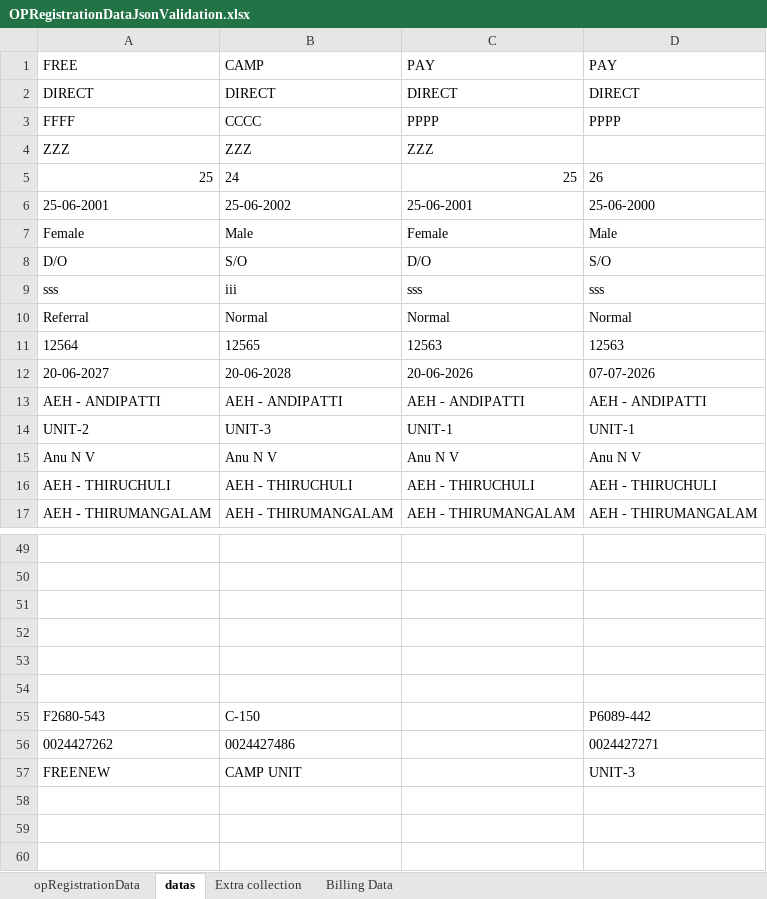
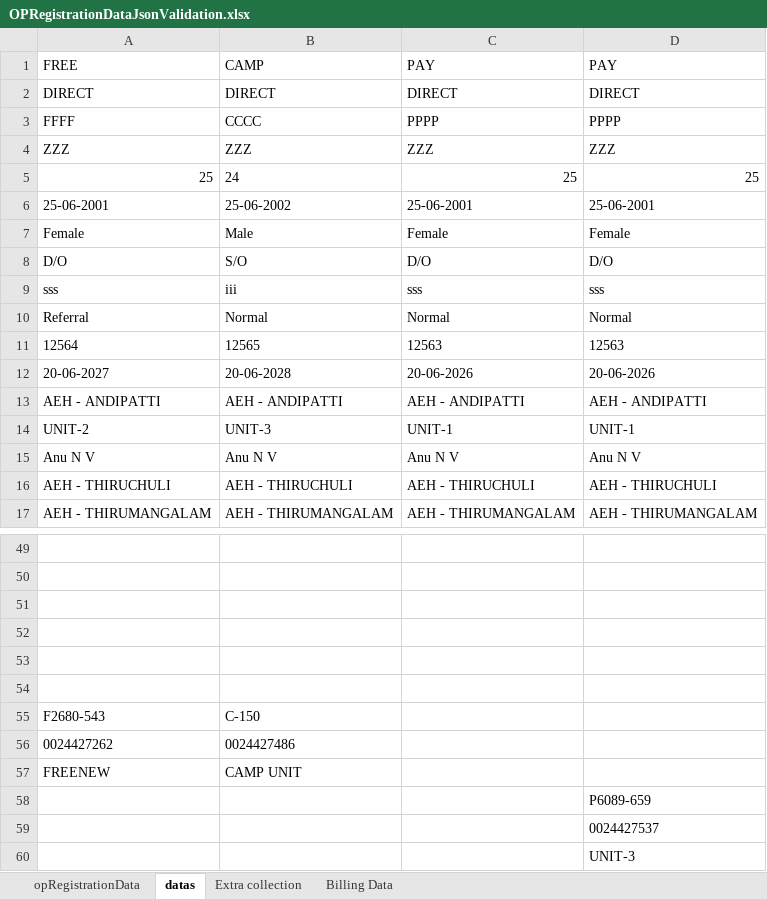
Before and after one commit to aravindsitintern4-sys/IHMS_2, an Excel workbook: demoplay/target/test-classes/OPRegistrationDataJsonValidation.xlsx, sheet datas, drawn as a sheet; only a part is shown, gaps mark what is left out; values as stored, in another font and other column widths than the file's, no borders; the diff covers the shown part only; the diff names each change by its address in the sheet, - before the commit and + after, or states it on an @@ line.

```diff
--- a/demoplay/target/test-classes/OPRegistrationDataJsonValidation.xlsx (sheet datas)
+++ b/demoplay/target/test-classes/OPRegistrationDataJsonValidation.xlsx (sheet datas)
-D4: (empty)
+D4: ZZZ
-D5: 26
+D5: 25
-D6: 25-06-2000
+D6: 25-06-2001
-D7: Male
+D7: Female
-D8: S/O
+D8: D/O
-D12: 07-07-2026
+D12: 20-06-2026
-D55: P6089-442
+D55: (empty)
-D56: 0024427271
+D56: (empty)
-D57: UNIT-3
+D57: (empty)
+row 58:  |  |  | P6089-659
+row 59:  |  |  | 0024427537
+row 60:  |  |  | UNIT-3
```
Also changed, not shown: 18 edited cells elsewhere in this sheet, sheet opRegistrationData, sheet Extra collection, sheet Billing Data, 33 other files.
